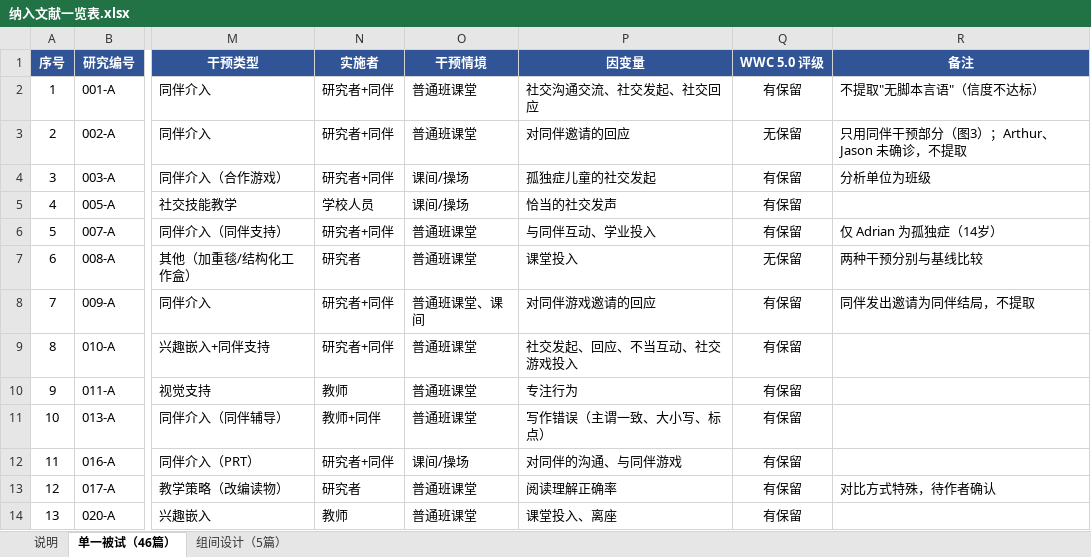
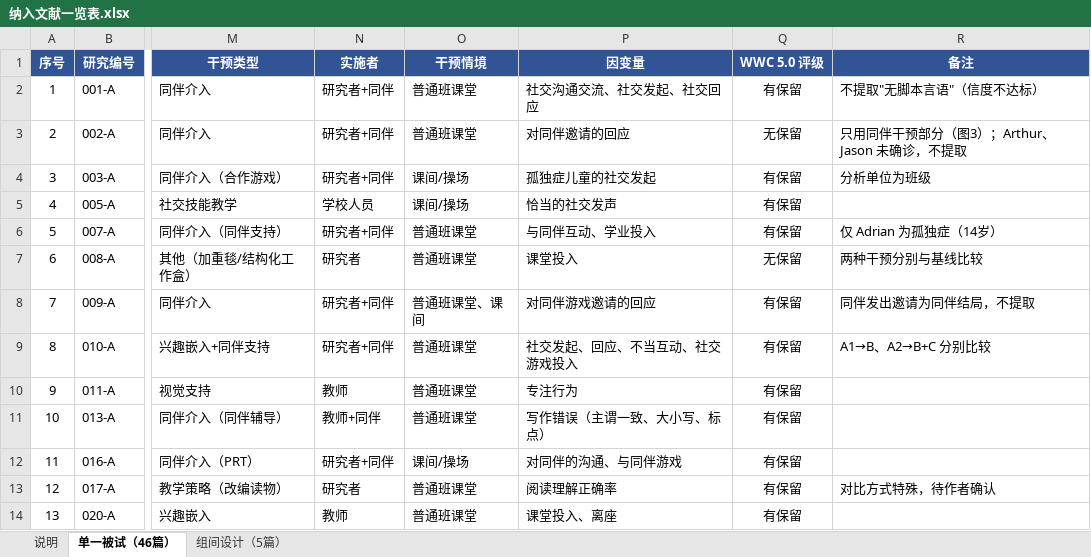
Before and after one commit to a1017998069/111, an Excel workbook: 纳入文献一览表.xlsx, sheet 单一被试（46篇）, drawn as a sheet; only a part is shown, gaps mark what is left out; values as stored, in another font and other column widths than the file's, no borders; charts and pictures not drawn; the diff names each change by its address in the sheet, - before the commit and + after, or states it on an @@ line.

```diff
--- a/纳入文献一览表.xlsx (sheet 单一被试（46篇）)
+++ b/纳入文献一览表.xlsx (sheet 单一被试（46篇）)
-R9 (备注): (empty)
+R9 (备注): A1→B、A2→B+C 分别比较
```
Also changed, not shown: 1 other file.
